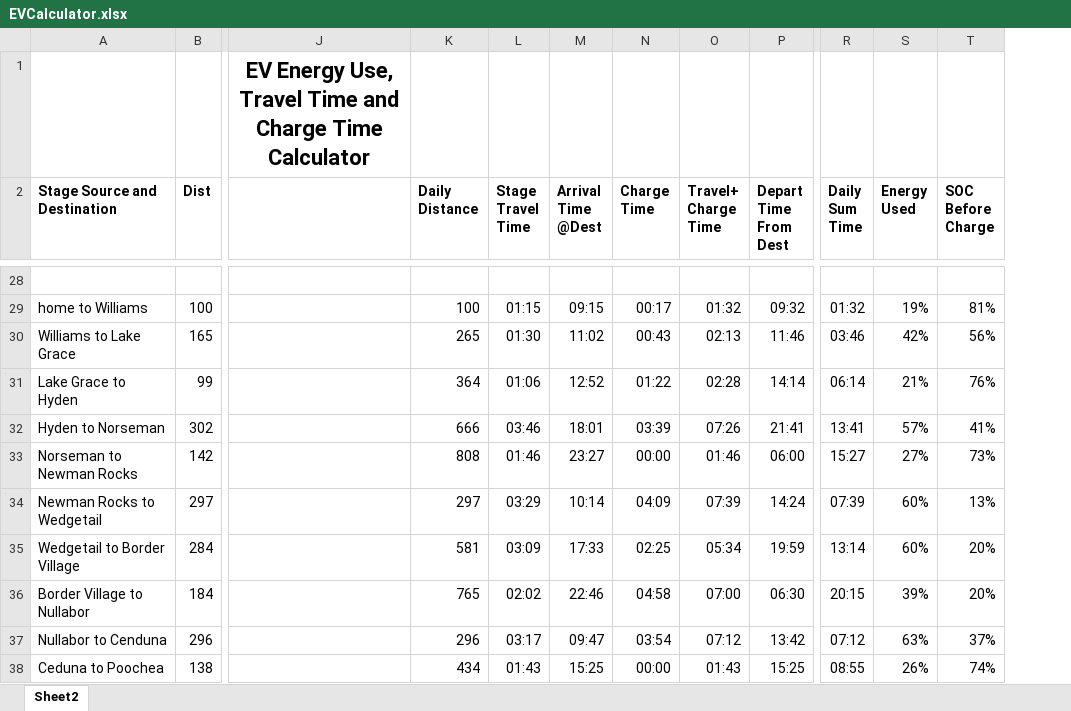
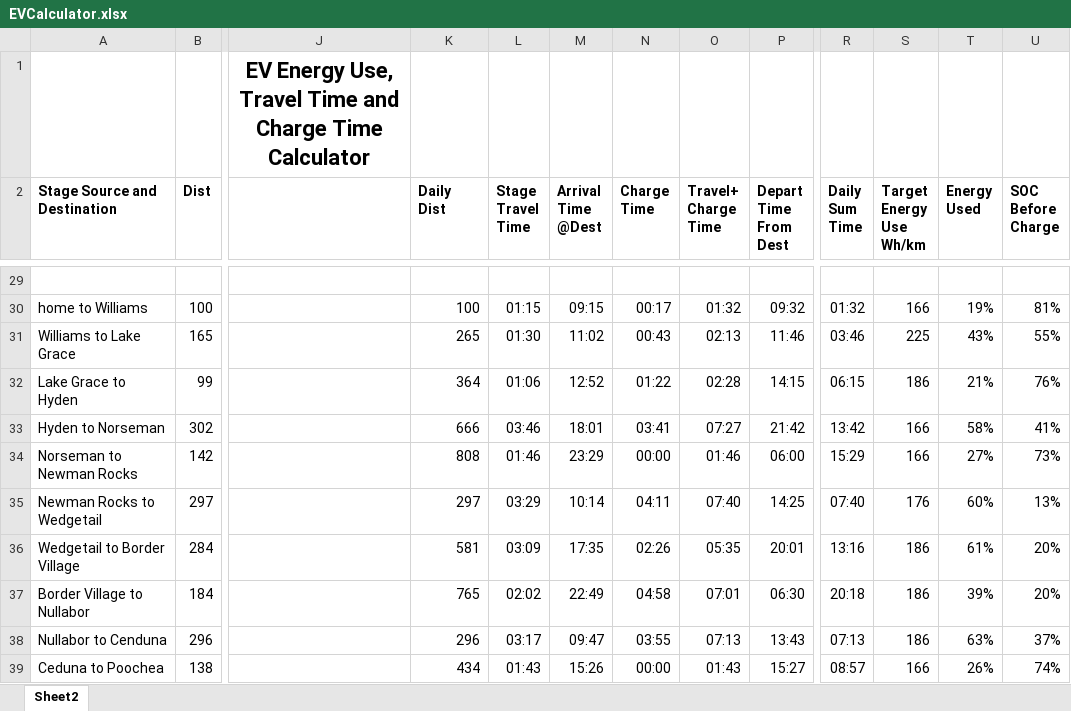
Before and after one commit to simat/EV-Energy-Use-Spreadsheet, an Excel workbook: EVCalculator.xlsx, sheet Sheet2, drawn as a sheet; only a part is shown, gaps mark what is left out; values as stored, in another font and other column widths than the file's, no borders; addresses are those after the commit; ↵ is a line break in a cell; the diff covers the shown part only; the diff names each change by its address in the sheet, - before the commit and + after, or states it on an @@ line.

Commit message:
Add Target Energy Useage to spreadsheet

```diff
--- a/EVCalculator.xlsx (sheet Sheet2)
+++ b/EVCalculator.xlsx (sheet Sheet2)
+column S (Target Energy Use Wh/km), rows 30-39: 166 | 225 | 186 | 166 | 166 | 176 | 186 | 186 | 186 | 166
-K2: Daily ↵ Distance
+K2: Daily ↵ Dist
-T31 (Energy Used): 42%
+T31 (Energy Used): 43%
-U31 (SOC Before Charge): 56%
+U31 (SOC Before Charge): 55%
-P32 (Depart Time From Dest): 14:14
+P32 (Depart Time From Dest): 14:15
-R32 (Daily Sum Time): 06:14
+R32 (Daily Sum Time): 06:15
-N33 (Charge Time): 03:39
+N33 (Charge Time): 03:41
-O33 (Travel+ Charge Time): 07:26
+O33 (Travel+ Charge Time): 07:27
-P33 (Depart Time From Dest): 21:41
+P33 (Depart Time From Dest): 21:42
-R33 (Daily Sum Time): 13:41
+R33 (Daily Sum Time): 13:42
-T33 (Energy Used): 57%
+T33 (Energy Used): 58%
-M34 (Arrival Time @Dest): 23:27
+M34 (Arrival Time @Dest): 23:29
-R34 (Daily Sum Time): 15:27
+R34 (Daily Sum Time): 15:29
-N35 (Charge Time): 04:09
+N35 (Charge Time): 04:11
-O35 (Travel+ Charge Time): 07:39
+O35 (Travel+ Charge Time): 07:40
-P35 (Depart Time From Dest): 14:24
+P35 (Depart Time From Dest): 14:25
-R35 (Daily Sum Time): 07:39
+R35 (Daily Sum Time): 07:40
-M36 (Arrival Time @Dest): 17:33
+M36 (Arrival Time @Dest): 17:35
-N36 (Charge Time): 02:25
+N36 (Charge Time): 02:26
-O36 (Travel+ Charge Time): 05:34
+O36 (Travel+ Charge Time): 05:35
-P36 (Depart Time From Dest): 19:59
+P36 (Depart Time From Dest): 20:01
-R36 (Daily Sum Time): 13:14
+R36 (Daily Sum Time): 13:16
-T36 (Energy Used): 60%
+T36 (Energy Used): 61%
-M37 (Arrival Time @Dest): 22:46
+M37 (Arrival Time @Dest): 22:49
-O37 (Travel+ Charge Time): 07:00
+O37 (Travel+ Charge Time): 07:01
-R37 (Daily Sum Time): 20:15
+R37 (Daily Sum Time): 20:18
-N38 (Charge Time): 03:54
+N38 (Charge Time): 03:55
-O38 (Travel+ Charge Time): 07:12
+O38 (Travel+ Charge Time): 07:13
-P38 (Depart Time From Dest): 13:42
+P38 (Depart Time From Dest): 13:43
-R38 (Daily Sum Time): 07:12
+R38 (Daily Sum Time): 07:13
-M39 (Arrival Time @Dest): 15:25
+M39 (Arrival Time @Dest): 15:26
-P39 (Depart Time From Dest): 15:25
+P39 (Depart Time From Dest): 15:27
-R39 (Daily Sum Time): 08:55
+R39 (Daily Sum Time): 08:57
```
Also changed, not shown: 1 added row and 117 edited cells elsewhere in this sheet, formulas that keep their value, 1 other file.
